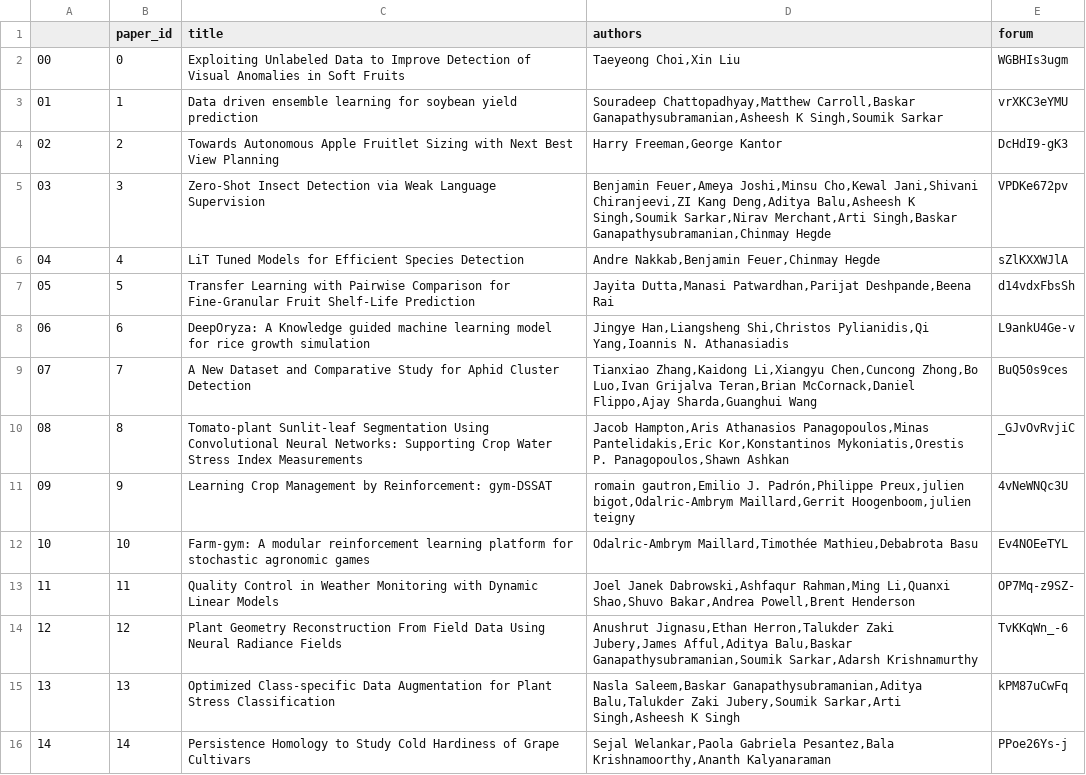
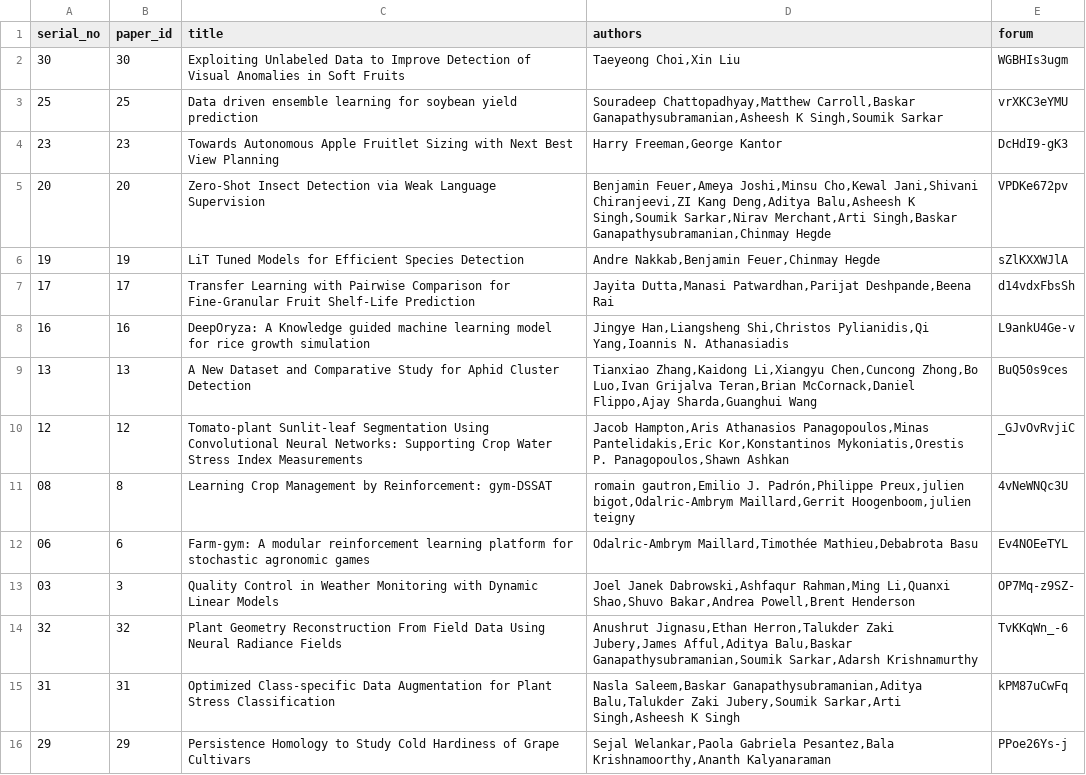
Before and after one commit to aiafs-aaai/aiafs-aaai.github.io, a CSV file: _data/accepted_papers.csv, drawn as a sheet; only a part is shown; the diff covers the shown part only.

```diff
--- a/_data/accepted_papers.csv
+++ b/_data/accepted_papers.csv
@@ -1,16 +1,16 @@
-,paper_id,title,authors,forum
-00,0,Exploiting Unlabeled Data to Improve Detection of Visual Anomalies in Soft Fruits,"Taeyeong Choi,Xin Liu",WGBHIs3ugm
-01,1,Data driven ensemble learning for soybean yield prediction,"Souradeep Chattopadhyay,Matthew Carroll,Baskar Ganapathysubramanian,Asheesh K Singh,Soumik Sarkar",vrXKC3eYMU
-02,2,Towards Autonomous Apple Fruitlet Sizing with Next Best View Planning,"Harry Freeman,George Kantor",DcHdI9-gK3
-03,3,Zero-Shot Insect Detection via Weak Language Supervision,"Benjamin Feuer,Ameya Joshi,Minsu Cho,Kewal Jani,Shivani Chiranjeevi,ZI Kang Deng,Aditya Balu,Asheesh K Singh,Soumik Sarkar,Nirav Merchant,Arti Singh,Baskar Ganapathysubramanian,Chinmay Hegde",VPDKe672pv
-04,4,LiT Tuned Models for Efficient Species Detection,"Andre Nakkab,Benjamin Feuer,Chinmay Hegde",sZlKXXWJlA
-05,5,Transfer Learning with Pairwise Comparison for Fine-Granular Fruit Shelf-Life Prediction,"Jayita Dutta,Manasi Patwardhan,Parijat Deshpande,Beena Rai",d14vdxFbsSh
-06,6,DeepOryza: A Knowledge guided machine learning model for rice growth simulation,"Jingye Han,Liangsheng Shi,Christos Pylianidis,Qi Yang,Ioannis N. Athanasiadis",L9ankU4Ge-v
-07,7,A New Dataset and Comparative Study for Aphid Cluster Detection,"Tianxiao Zhang,Kaidong Li,Xiangyu Chen,Cuncong Zhong,Bo Luo,Ivan Grijalva Teran,Brian McCornack,Daniel Flippo,Ajay Sharda,Guanghui Wang",BuQ50s9ces
-08,8,Tomato-plant Sunlit-leaf Segmentation Using Convolutional Neural Networks: Supporting Crop Water Stress Index Measurements,"Jacob Hampton,Aris Athanasios Panagopoulos,Minas Pantelidakis,Eric Kor,Konstantinos Mykoniatis,Orestis P. Panagopoulos,Shawn Ashkan",_GJvOvRvjiC
-09,9,Learning Crop Management by Reinforcement: gym-DSSAT,"romain gautron,Emilio J. Padrón,Philippe Preux,julien bigot,Odalric-Ambrym Maillard,Gerrit Hoogenboom,julien teigny",4vNeWNQc3U
-10,10,Farm-gym: A modular reinforcement learning platform for stochastic agronomic games,"Odalric-Ambrym Maillard,Timothée Mathieu,Debabrota Basu",Ev4NOEeTYL
-11,11,Quality Control in Weather Monitoring with Dynamic Linear Models,"Joel Janek Dabrowski,Ashfaqur Rahman,Ming Li,Quanxi Shao,Shuvo Bakar,Andrea Powell,Brent Henderson",OP7Mq-z9SZ-
-12,12,Plant Geometry Reconstruction From Field Data Using Neural Radiance Fields,"Anushrut Jignasu,Ethan Herron,Talukder Zaki Jubery,James Afful,Aditya Balu,Baskar Ganapathysubramanian,Soumik Sarkar,Adarsh Krishnamurthy",TvKKqWn_-6
-13,13,Optimized Class-specific Data Augmentation for Plant Stress Classification,"Nasla Saleem,Baskar Ganapathysubramanian,Aditya Balu,Talukder Zaki Jubery,Soumik Sarkar,Arti Singh,Asheesh K Singh",kPM87uCwFq
-14,14,Persistence Homology to Study Cold Hardiness of Grape Cultivars,"Sejal Welankar,Paola Gabriela Pesantez,Bala Krishnamoorthy,Ananth Kalyanaraman",PPoe26Ys-j
+serial_no,paper_id,title,authors,forum
+30,30,Exploiting Unlabeled Data to Improve Detection of Visual Anomalies in Soft Fruits,"Taeyeong Choi,Xin Liu",WGBHIs3ugm
+25,25,Data driven ensemble learning for soybean yield prediction,"Souradeep Chattopadhyay,Matthew Carroll,Baskar Ganapathysubramanian,Asheesh K Singh,Soumik Sarkar",vrXKC3eYMU
+23,23,Towards Autonomous Apple Fruitlet Sizing with Next Best View Planning,"Harry Freeman,George Kantor",DcHdI9-gK3
+20,20,Zero-Shot Insect Detection via Weak Language Supervision,"Benjamin Feuer,Ameya Joshi,Minsu Cho,Kewal Jani,Shivani Chiranjeevi,ZI Kang Deng,Aditya Balu,Asheesh K Singh,Soumik Sarkar,Nirav Merchant,Arti Singh,Baskar Ganapathysubramanian,Chinmay Hegde",VPDKe672pv
+19,19,LiT Tuned Models for Efficient Species Detection,"Andre Nakkab,Benjamin Feuer,Chinmay Hegde",sZlKXXWJlA
+17,17,Transfer Learning with Pairwise Comparison for Fine-Granular Fruit Shelf-Life Prediction,"Jayita Dutta,Manasi Patwardhan,Parijat Deshpande,Beena Rai",d14vdxFbsSh
+16,16,DeepOryza: A Knowledge guided machine learning model for rice growth simulation,"Jingye Han,Liangsheng Shi,Christos Pylianidis,Qi Yang,Ioannis N. Athanasiadis",L9ankU4Ge-v
+13,13,A New Dataset and Comparative Study for Aphid Cluster Detection,"Tianxiao Zhang,Kaidong Li,Xiangyu Chen,Cuncong Zhong,Bo Luo,Ivan Grijalva Teran,Brian McCornack,Daniel Flippo,Ajay Sharda,Guanghui Wang",BuQ50s9ces
+12,12,Tomato-plant Sunlit-leaf Segmentation Using Convolutional Neural Networks: Supporting Crop Water Stress Index Measurements,"Jacob Hampton,Aris Athanasios Panagopoulos,Minas Pantelidakis,Eric Kor,Konstantinos Mykoniatis,Orestis P. Panagopoulos,Shawn Ashkan",_GJvOvRvjiC
+08,8,Learning Crop Management by Reinforcement: gym-DSSAT,"romain gautron,Emilio J. Padrón,Philippe Preux,julien bigot,Odalric-Ambrym Maillard,Gerrit Hoogenboom,julien teigny",4vNeWNQc3U
+06,6,Farm-gym: A modular reinforcement learning platform for stochastic agronomic games,"Odalric-Ambrym Maillard,Timothée Mathieu,Debabrota Basu",Ev4NOEeTYL
+03,3,Quality Control in Weather Monitoring with Dynamic Linear Models,"Joel Janek Dabrowski,Ashfaqur Rahman,Ming Li,Quanxi Shao,Shuvo Bakar,Andrea Powell,Brent Henderson",OP7Mq-z9SZ-
+32,32,Plant Geometry Reconstruction From Field Data Using Neural Radiance Fields,"Anushrut Jignasu,Ethan Herron,Talukder Zaki Jubery,James Afful,Aditya Balu,Baskar Ganapathysubramanian,Soumik Sarkar,Adarsh Krishnamurthy",TvKKqWn_-6
+31,31,Optimized Class-specific Data Augmentation for Plant Stress Classification,"Nasla Saleem,Baskar Ganapathysubramanian,Aditya Balu,Talukder Zaki Jubery,Soumik Sarkar,Arti Singh,Asheesh K Singh",kPM87uCwFq
+29,29,Persistence Homology to Study Cold Hardiness of Grape Cultivars,"Sejal Welankar,Paola Gabriela Pesantez,Bala Krishnamoorthy,Ananth Kalyanaraman",PPoe26Ys-j
```
Also changed, not shown: 2 added rows, 2 removed rows and 19 edited cells elsewhere in this file, 1 other file.
